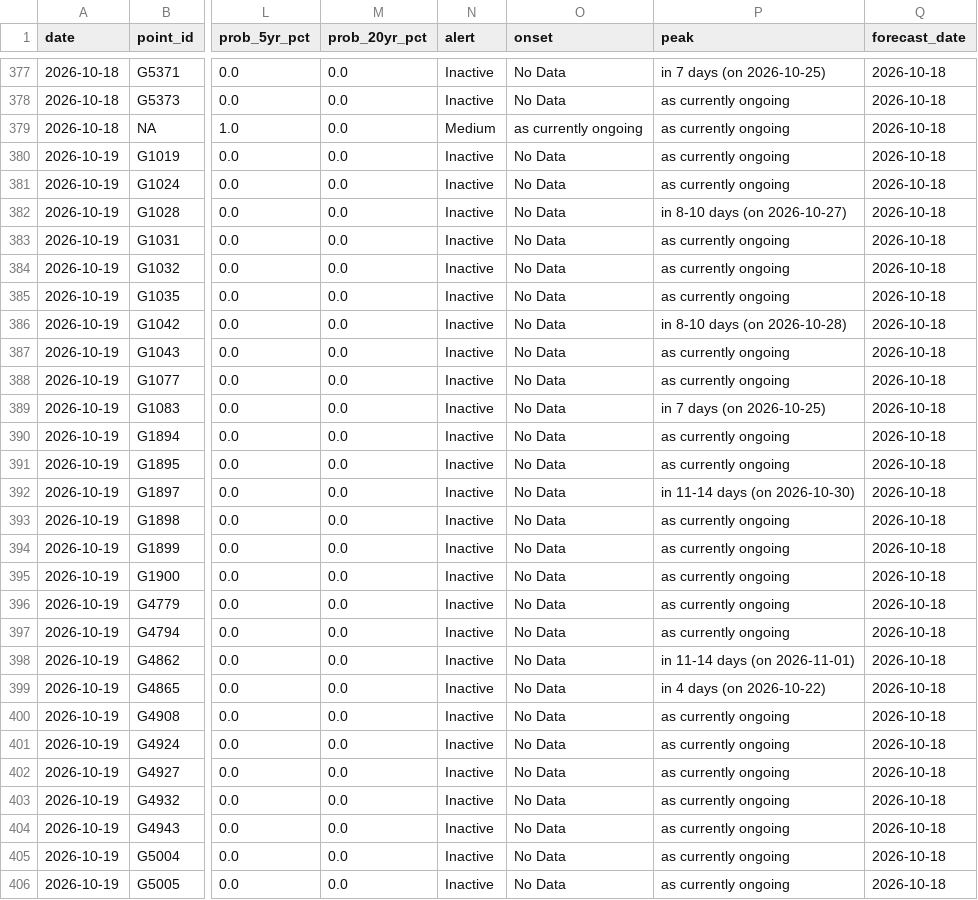
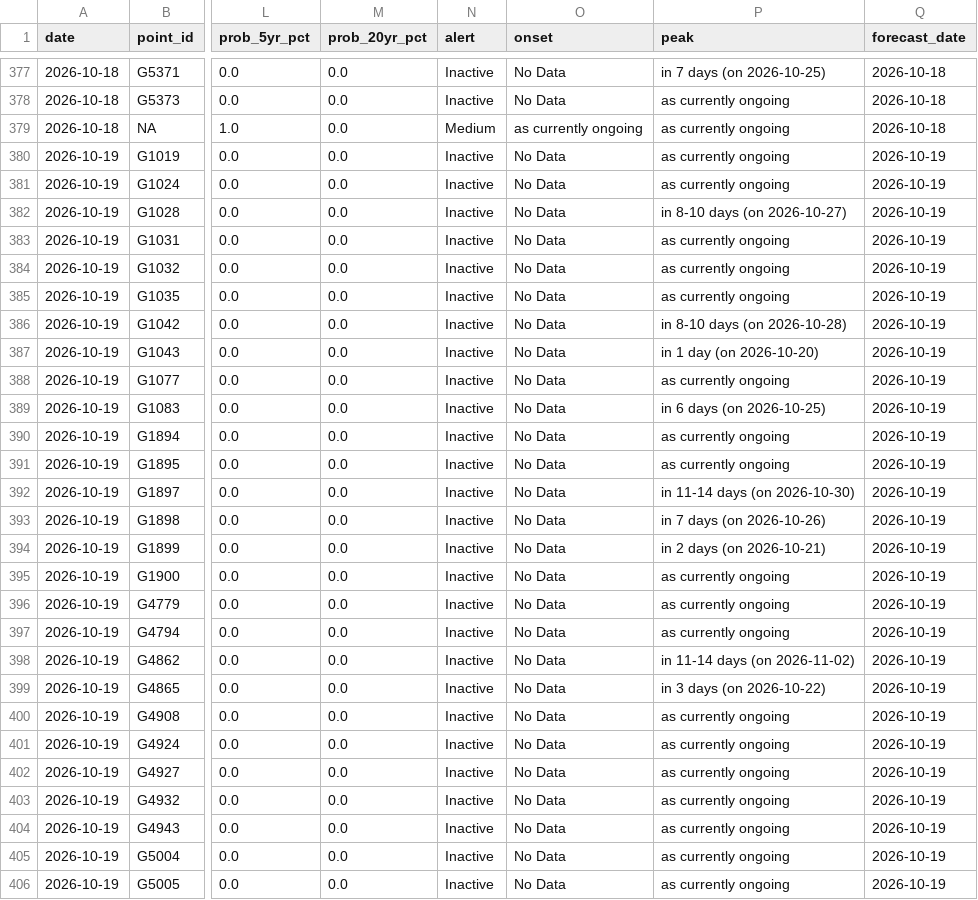
Before and after one commit to LordAsh001/LordAsh001.github.io, a CSV file: water-atlas/archive/flood_alerts_glofas.csv, drawn as a sheet; only a part is shown, gaps mark what is left out; the diff covers the shown part only; the diff names each change by its address in the sheet, - before the commit and + after, or states it on an @@ line.

```diff
--- a/water-atlas/archive/flood_alerts_glofas.csv
+++ b/water-atlas/archive/flood_alerts_glofas.csv
-Q380:Q406 (forecast_date): 2026-10-18
+Q380:Q406 (forecast_date): 2026-10-19
-P387 (peak): as currently ongoing
+P387 (peak): in 1 day (on 2026-10-20)
-P389 (peak): in 7 days (on 2026-10-25)
+P389 (peak): in 6 days (on 2026-10-25)
-P393 (peak): as currently ongoing
+P393 (peak): in 7 days (on 2026-10-26)
-P394 (peak): as currently ongoing
+P394 (peak): in 2 days (on 2026-10-21)
-P398 (peak): in 11-14 days (on 2026-11-01)
+P398 (peak): in 11-14 days (on 2026-11-02)
-P399 (peak): in 4 days (on 2026-10-22)
+P399 (peak): in 3 days (on 2026-10-22)
```
Also changed, not shown: 19 edited cells elsewhere in this file, 2 other files.
